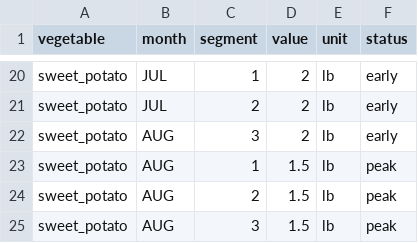
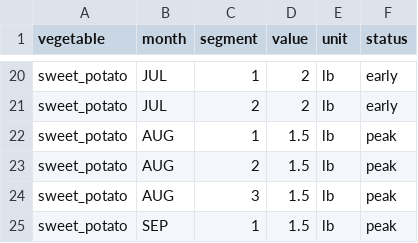
Before and after one commit to ddluc/harvest-calendar, a CSV file: api/src/importer/data/sweet_potato.csv, drawn as a sheet; only a part is shown, gaps mark what is left out; the shorter side is filled out with more unchanged rows.

```diff
--- a/api/src/importer/data/sweet_potato.csv
+++ b/api/src/importer/data/sweet_potato.csv
@@ -21,3 +21,2 @@ sweet_potato,JUL,1,2,lb,early
 sweet_potato,JUL,2,2,lb,early
-sweet_potato,AUG,3,2,lb,early
 sweet_potato,AUG,1,1.5,lb,peak
```
Also changed, not shown: api/src/importer/data/brussels_sprout.csv, api/src/importer/data/king_bolete.csv, 37 other files.
